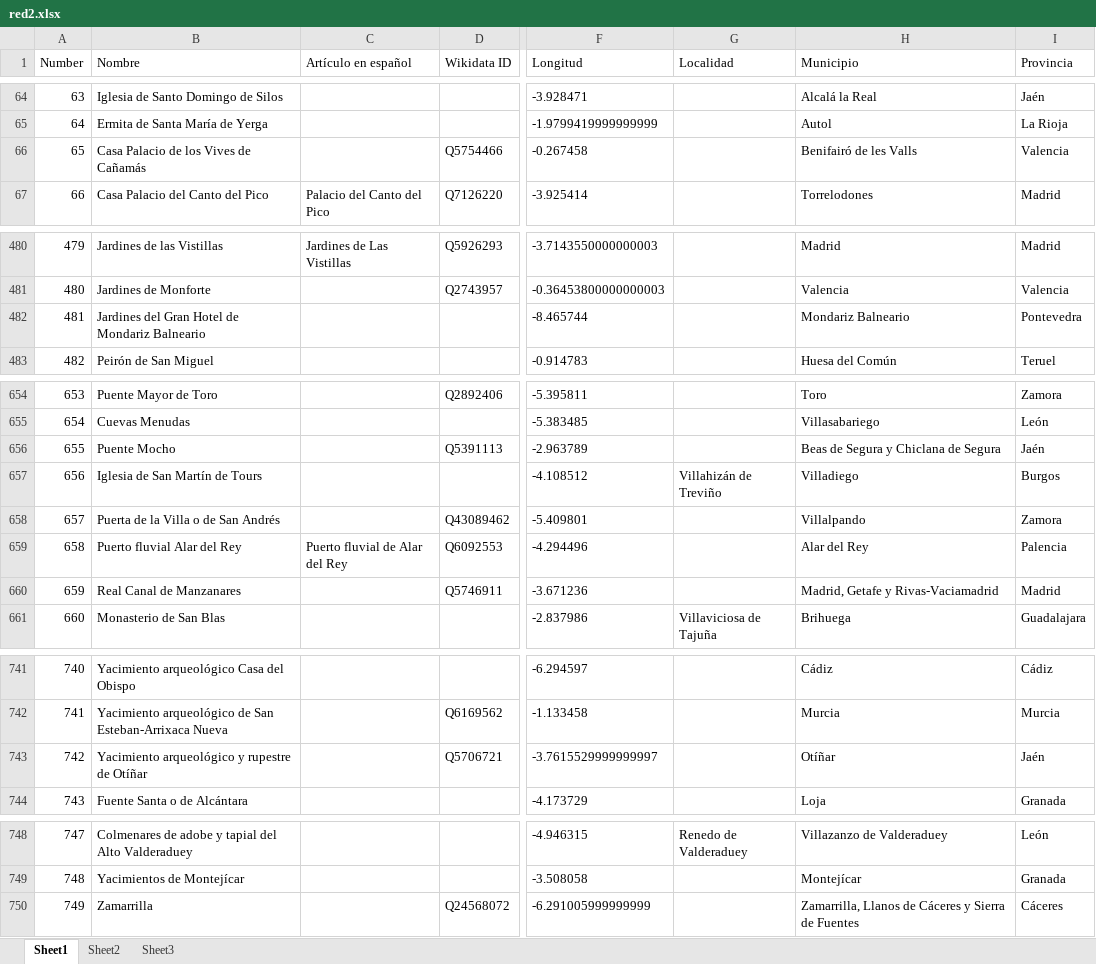
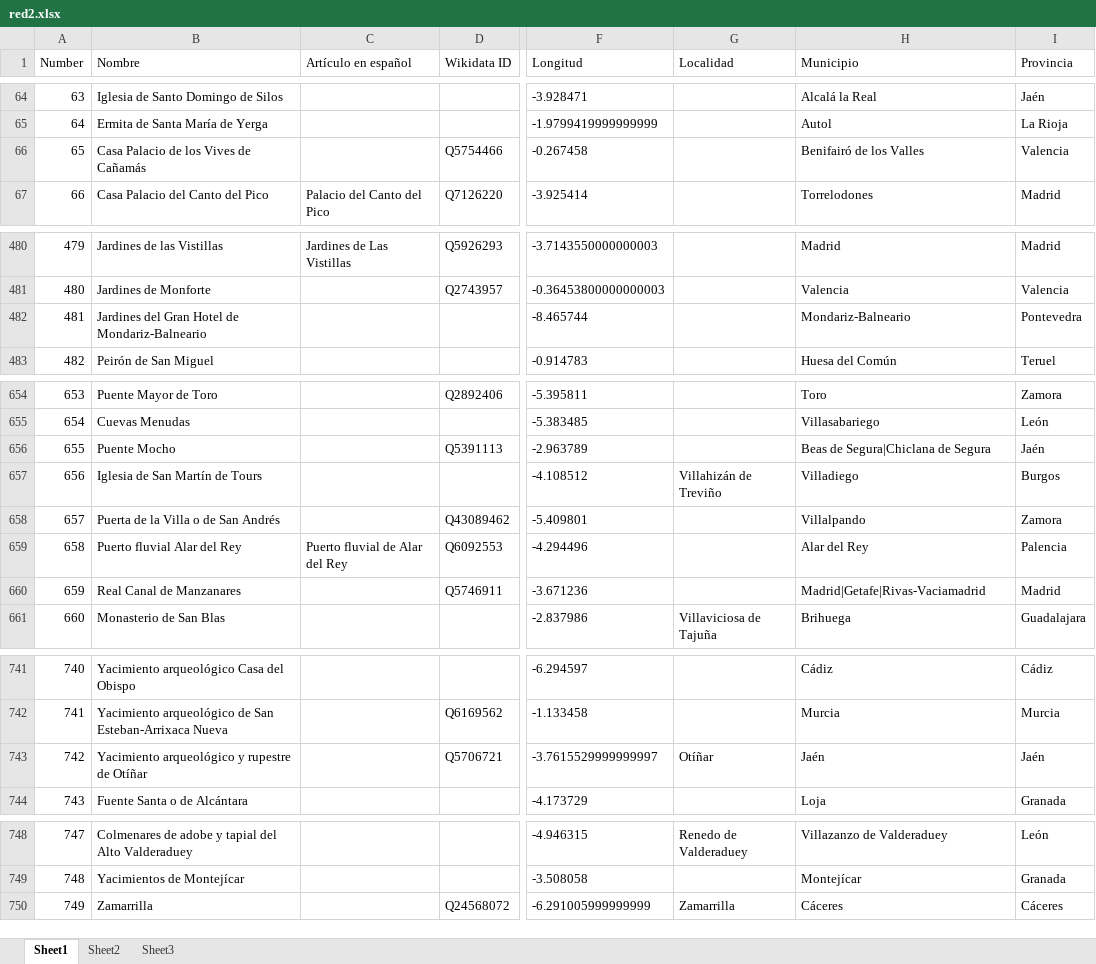
Before and after one commit to miguel-angel-monjas/red_list, an Excel workbook: red2.xlsx, sheet Sheet1, drawn as a sheet; only a part is shown, gaps mark what is left out; values as stored, in another font and other column widths than the file's, no borders; table styles not drawn; the diff covers the shown part only; the diff names each change by its address in the sheet, - before the commit and + after, or states it on an @@ line.

```diff
--- a/red2.xlsx (sheet Sheet1)
+++ b/red2.xlsx (sheet Sheet1)
-H66 (Municipio): Benifairó de les Valls
+H66 (Municipio): Benifairó de los Valles
-B482 (Nombre): Jardines del Gran Hotel de Mondariz Balneario
+B482 (Nombre): Jardines del Gran Hotel de Mondariz-Balneario
-H482 (Municipio): Mondariz Balneario
+H482 (Municipio): Mondariz-Balneario
-H656 (Municipio): Beas de Segura y Chiclana de Segura
+H656 (Municipio): Beas de Segura|Chiclana de Segura
-H660 (Municipio): Madrid, Getafe y Rivas-Vaciamadrid
+H660 (Municipio): Madrid|Getafe|Rivas-Vaciamadrid
-G743 (Localidad): (empty)
+G743 (Localidad): Otíñar
-H743 (Municipio): Otíñar
+H743 (Municipio): Jaén
-G750 (Localidad): (empty)
+G750 (Localidad): Zamarrilla
-H750 (Municipio): Zamarrilla, Llanos de Cáceres y Sierra de Fuentes
+H750 (Municipio): Cáceres
```
Also changed, not shown: 25 edited cells elsewhere in this sheet.
